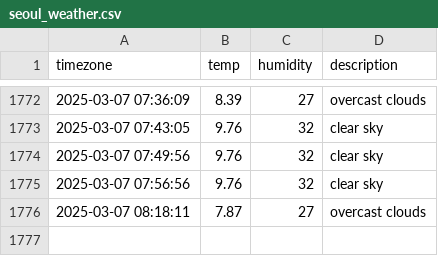
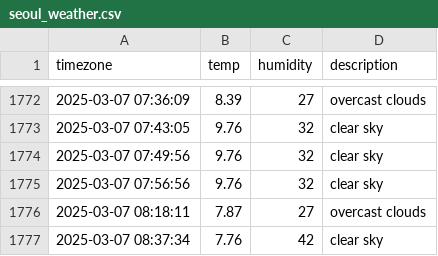
Before and after one commit to heyhoo46/seoul_weather, a CSV file: seoul_weather.csv, drawn as a sheet; only a part is shown, gaps mark what is left out; the diff names each change by its address in the sheet, - before the commit and + after, or states it on an @@ line.

```diff
--- a/seoul_weather.csv
+++ b/seoul_weather.csv
+row 1777: 2025-03-07 08:37:34 | 7.76 | 42 | clear sky
```
